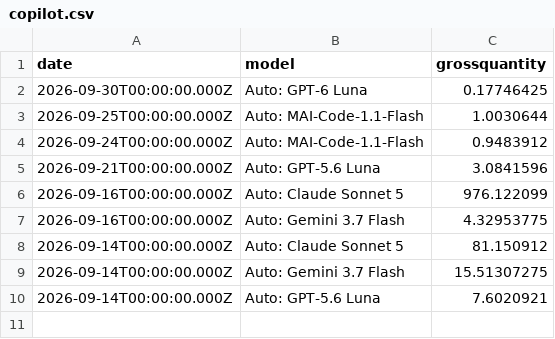
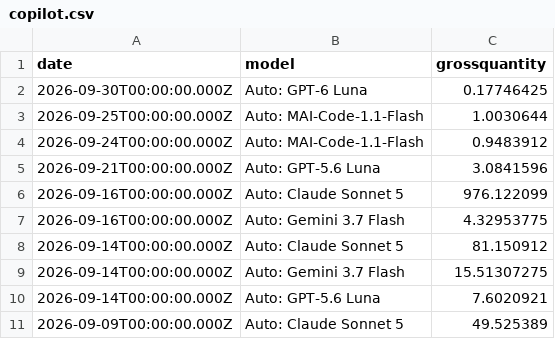
Before and after one commit to ynrng/ynrng.github.io, a CSV file: assets/copilot.csv, drawn as a sheet; the diff names each change by its address in the sheet, - before the commit and + after, or states it on an @@ line.

Commit message:
Record Copilot usage for 2026-09-09T00:00:00.000Z

```diff
--- a/assets/copilot.csv
+++ b/assets/copilot.csv
+row 11: 2026-09-09T00:00:00.000Z | Auto: Claude Sonnet 5 | 49.525389
```
